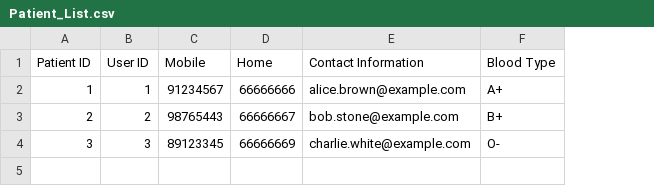
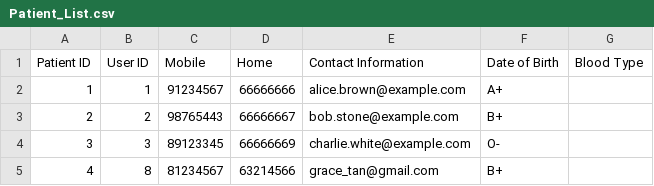
Before and after one commit to rachtrx/HMS, a CSV file: src/resources/Patient_List.csv, drawn as a sheet; addresses are those after the commit; the diff names each change by its address in the sheet, - before the commit and + after, or states it on an @@ line.

```diff
--- a/src/resources/Patient_List.csv
+++ b/src/resources/Patient_List.csv
+column F (Date of Birth), rows 2-4: A+ | B+ | O-
-G2 (Blood Type): A+
+G2 (Blood Type): (empty)
-G3 (Blood Type): B+
+G3 (Blood Type): (empty)
-G4 (Blood Type): O-
+G4 (Blood Type): (empty)
+row 5: 4 | 8 | 81234567 | 63214566 | grace_tan@gmail.com | B+
```
Also changed, not shown: src/resources/User_List.csv, 26 other files.
